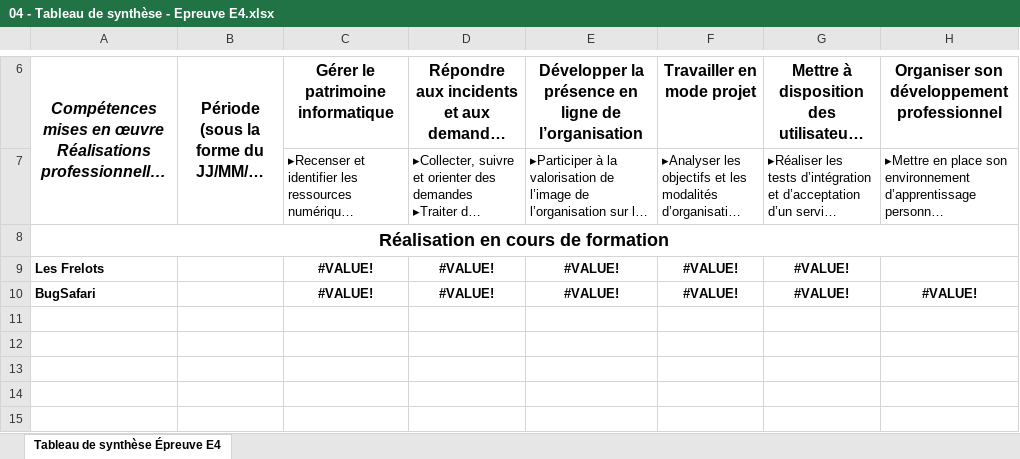
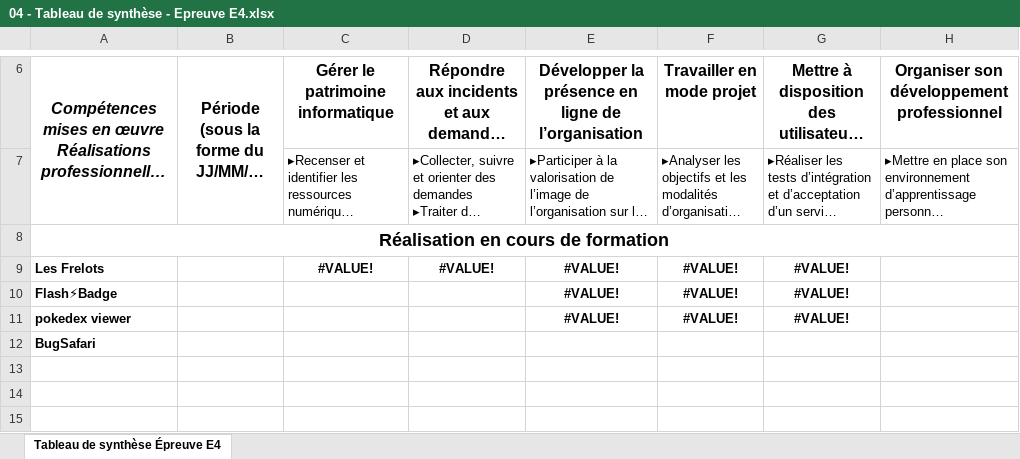
Before and after one commit to johanvadenne/Portefolio, an Excel workbook: html/assets/document/04 - Tableau de synthèse - Epreuve E4.xlsx, sheet Tableau de synthèse Épreuve E4, drawn as a sheet; only a part is shown, gaps mark what is left out; long unchanged cells end in …; values as stored, in another font and other column widths than the file's, no borders; removed rows and columns are numbered as before the commit, all else as after; the diff names each change by its address in the sheet, - before the commit and + after, or states it on an @@ line.

```diff
--- a/html/assets/document/04 - Tableau de synthèse - Epreuve E4.xlsx (sheet Tableau de synthèse Épreuve E4)
+++ b/html/assets/document/04 - Tableau de synthèse - Epreuve E4.xlsx (sheet Tableau de synthèse Épreuve E4)
-row 10: BugSafari |  | #VALUE! | #VALUE! | #VALUE! | #VALUE! | #VALUE! | #VALUE!
-row 10: (empty)
+row 10: Flash⚡Badge |  |  |  | #VALUE! | #VALUE! | #VALUE!
-row 11: (empty)
+row 11: pokedex viewer |  |  |  | #VALUE! | #VALUE! | #VALUE!
+row 12: BugSafari
```
Also changed, not shown: 10 other files.
